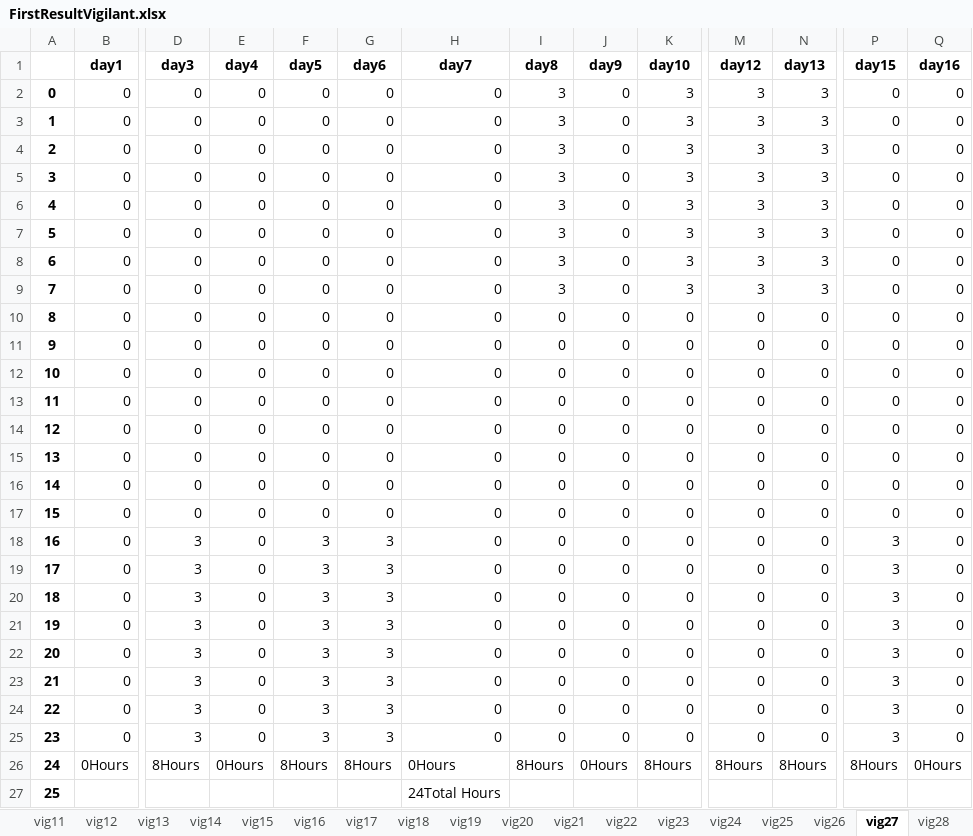
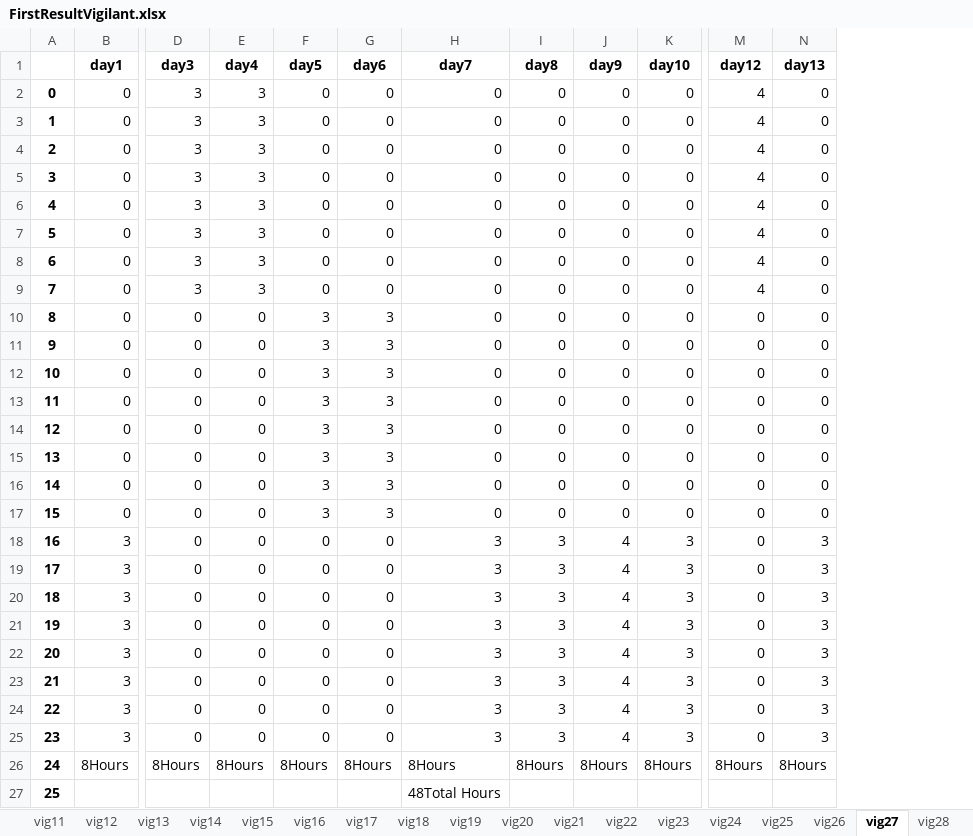
Before and after one commit to renejal/assignment-of-truns, an Excel workbook: Data/Results/FirstResultVigilant.xlsx, sheet vig27, drawn as a sheet; only a part is shown, gaps mark what is left out; values as stored, in another font and other column widths than the file's, no borders; the diff covers the shown part only; the diff names each change by its address in the sheet, - before the commit and + after, or states it on an @@ line.

```diff
--- a/Data/Results/FirstResultVigilant.xlsx (sheet vig27)
+++ b/Data/Results/FirstResultVigilant.xlsx (sheet vig27)
-column P (day15), rows 2-26: 0 | 0 | 0 | 0 | 0 | 0 | 0 | 0 | 0 | 0 | 0 | 0 | 0 | 0 | 0 | 0 | 3 | 3 | 3 | 3 | 3 | 3 | 3 | 3 | 8Hours
-column Q (day16), rows 2-26: 0 | 0 | 0 | 0 | 0 | 0 | 0 | 0 | 0 | 0 | 0 | 0 | 0 | 0 | 0 | 0 | 0 | 0 | 0 | 0 | 0 | 0 | 0 | 0 | 0Hours
-D2:D9 (day3): 0
+D2:D9 (day3): 3
-E2:E9 (day4): 0
+E2:E9 (day4): 3
-I2:I9 (day8): 3
+I2:I9 (day8): 0
-K2:K9 (day10): 3
+K2:K9 (day10): 0
-M2:M9 (day12): 3
+M2:M9 (day12): 4
-N2:N9 (day13): 3
+N2:N9 (day13): 0
-F10:F17 (day5): 0
+F10:F17 (day5): 3
-G10:G17 (day6): 0
+G10:G17 (day6): 3
-B18:B25 (day1): 0
+B18:B25 (day1): 3
-D18:D25 (day3): 3
+D18:D25 (day3): 0
-F18:F25 (day5): 3
+F18:F25 (day5): 0
-G18:G25 (day6): 3
+G18:G25 (day6): 0
-H18:H25 (day7): 0
+H18:H25 (day7): 3
-I18:I25 (day8): 0
+I18:I25 (day8): 3
-J18:J25 (day9): 0
+J18:J25 (day9): 4
-K18:K25 (day10): 0
+K18:K25 (day10): 3
-N18:N25 (day13): 0
+N18:N25 (day13): 3
-B26 (day1): 0Hours
+B26 (day1): 8Hours
-E26 (day4): 0Hours
+E26 (day4): 8Hours
-H26 (day7): 0Hours
+H26 (day7): 8Hours
-J26 (day9): 0Hours
+J26 (day9): 8Hours
-H27 (day7): 24Total Hours
+H27 (day7): 48Total Hours
```
Also changed, not shown: 12 removed columns and 1 edited cell elsewhere in this sheet, sheet vig23, sheet vig11, sheet vig4, sheet vig24, sheet vig13, sheet vig14, 23 more sheets, Data/Results/FirstResultSite.xlsx, 9 other files.
